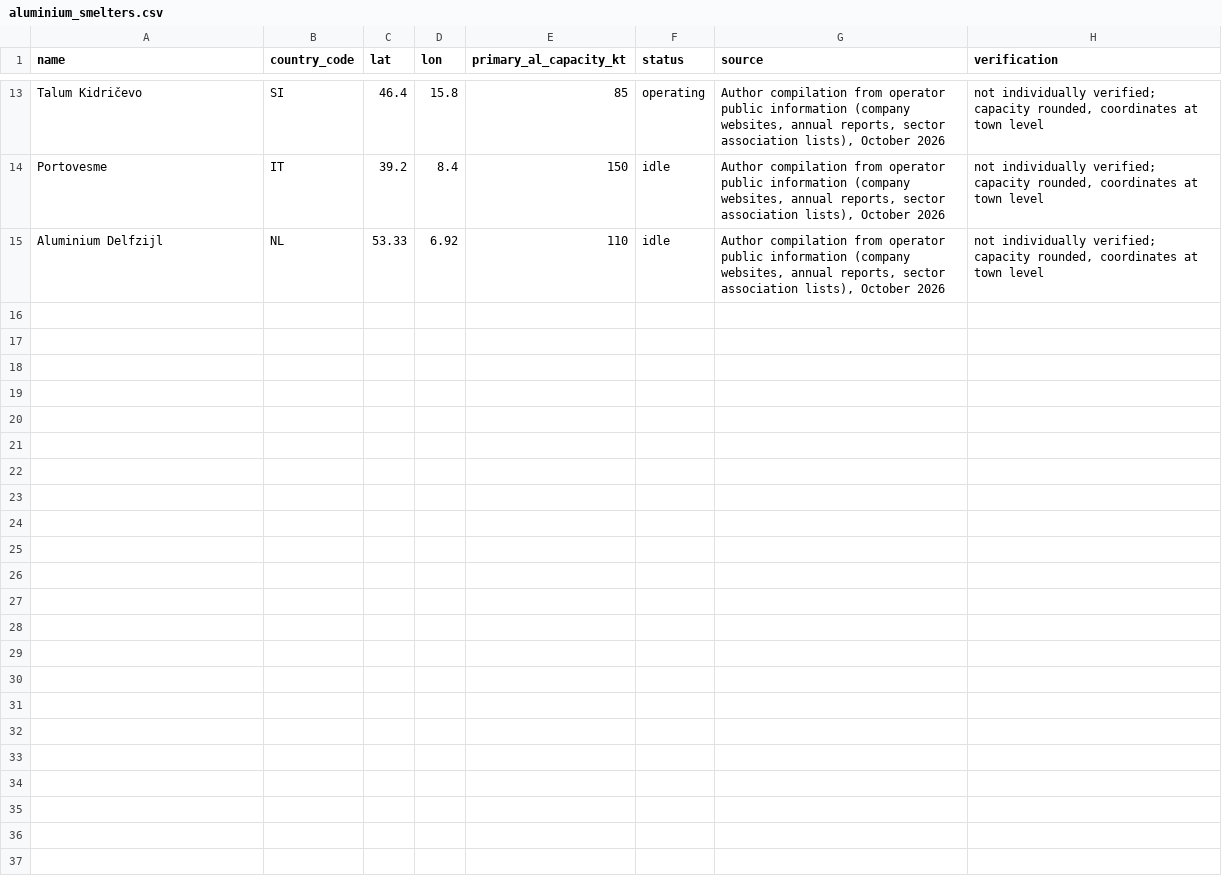
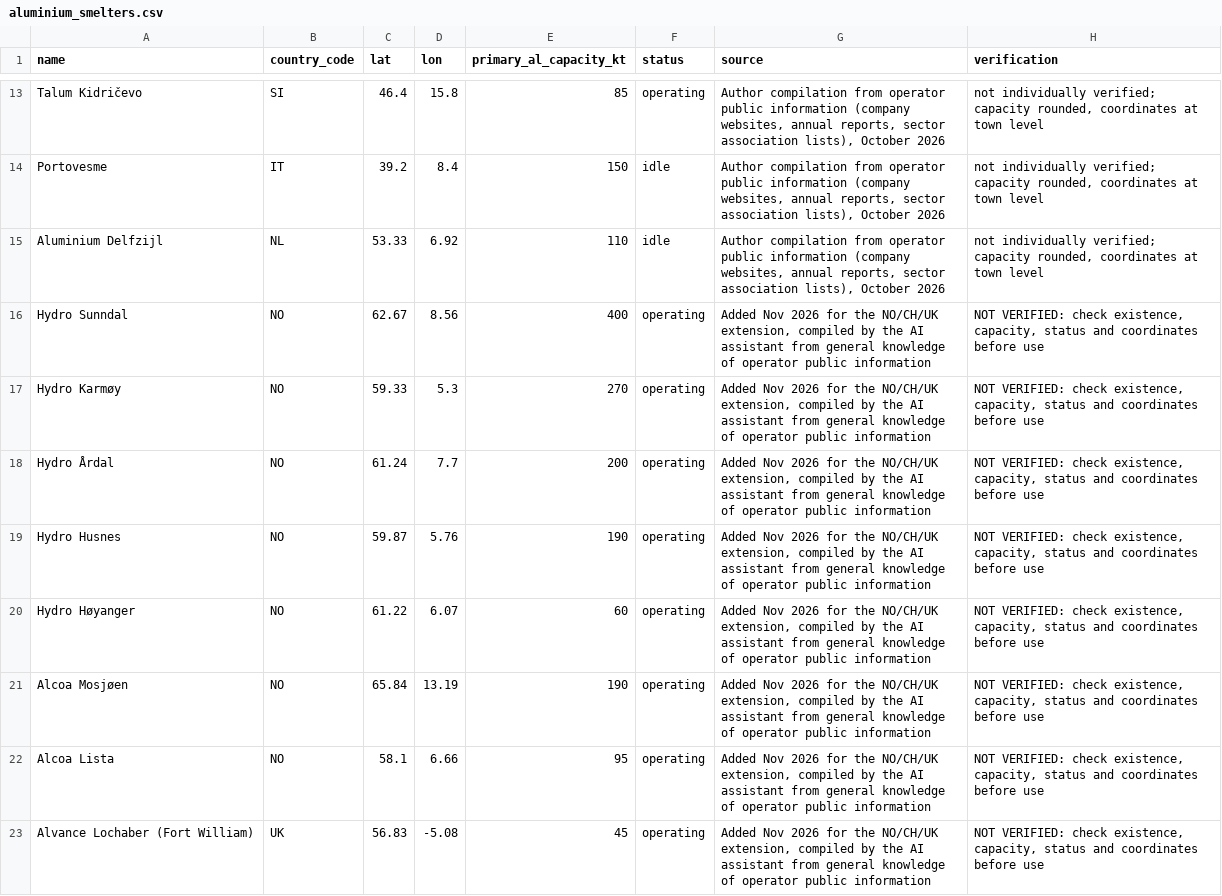
Before and after one commit to eliseviadere97/heavy-industry-power-atlas, a CSV file: data/manual/aluminium_smelters.csv, drawn as a sheet; only a part is shown, gaps mark what is left out.

```diff
--- a/data/manual/aluminium_smelters.csv
+++ b/data/manual/aluminium_smelters.csv
@@ -15 +15,9 @@ Portovesme,IT,39.2,8.4,150,idle,"Author compilation from operator public informa
 Aluminium Delfzijl,NL,53.33,6.92,110,idle,"Author compilation from operator public information (company websites, annual reports, sector association lists), October 2026","not individually verified; capacity rounded, coordinates at town level"
+Hydro Sunndal,NO,62.67,8.56,400,operating,"Added Nov 2026 for the NO/CH/UK extension, compiled by the AI assistant from general knowledge of operator public information","NOT VERIFIED: check existence, capacity, status and coordinates before use"
+Hydro Karmøy,NO,59.33,5.3,270,operating,"Added Nov 2026 for the NO/CH/UK extension, compiled by the AI assistant from general knowledge of operator public information","NOT VERIFIED: check existence, capacity, status and coordinates before use"
+Hydro Årdal,NO,61.24,7.7,200,operating,"Added Nov 2026 for the NO/CH/UK extension, compiled by the AI assistant from general knowledge of operator public information","NOT VERIFIED: check existence, capacity, status and coordinates before use"
+Hydro Husnes,NO,59.87,5.76,190,operating,"Added Nov 2026 for the NO/CH/UK extension, compiled by the AI assistant from general knowledge of operator public information","NOT VERIFIED: check existence, capacity, status and coordinates before use"
+Hydro Høyanger,NO,61.22,6.07,60,operating,"Added Nov 2026 for the NO/CH/UK extension, compiled by the AI assistant from general knowledge of operator public information","NOT VERIFIED: check existence, capacity, status and coordinates before use"
+Alcoa Mosjøen,NO,65.84,13.19,190,operating,"Added Nov 2026 for the NO/CH/UK extension, compiled by the AI assistant from general knowledge of operator public information","NOT VERIFIED: check existence, capacity, status and coordinates before use"
+Alcoa Lista,NO,58.1,6.66,95,operating,"Added Nov 2026 for the NO/CH/UK extension, compiled by the AI assistant from general knowledge of operator public information","NOT VERIFIED: check existence, capacity, status and coordinates before use"
+Alvance Lochaber (Fort William),UK,56.83,-5.08,45,operating,"Added Nov 2026 for the NO/CH/UK extension, compiled by the AI assistant from general knowledge of operator public information","NOT VERIFIED: check existence, capacity, status and coordinates before use"
```
Also changed, not shown: data/manual/ammonia_capacity_fills.csv, data/manual/steam_crackers.csv, 55 other files.
